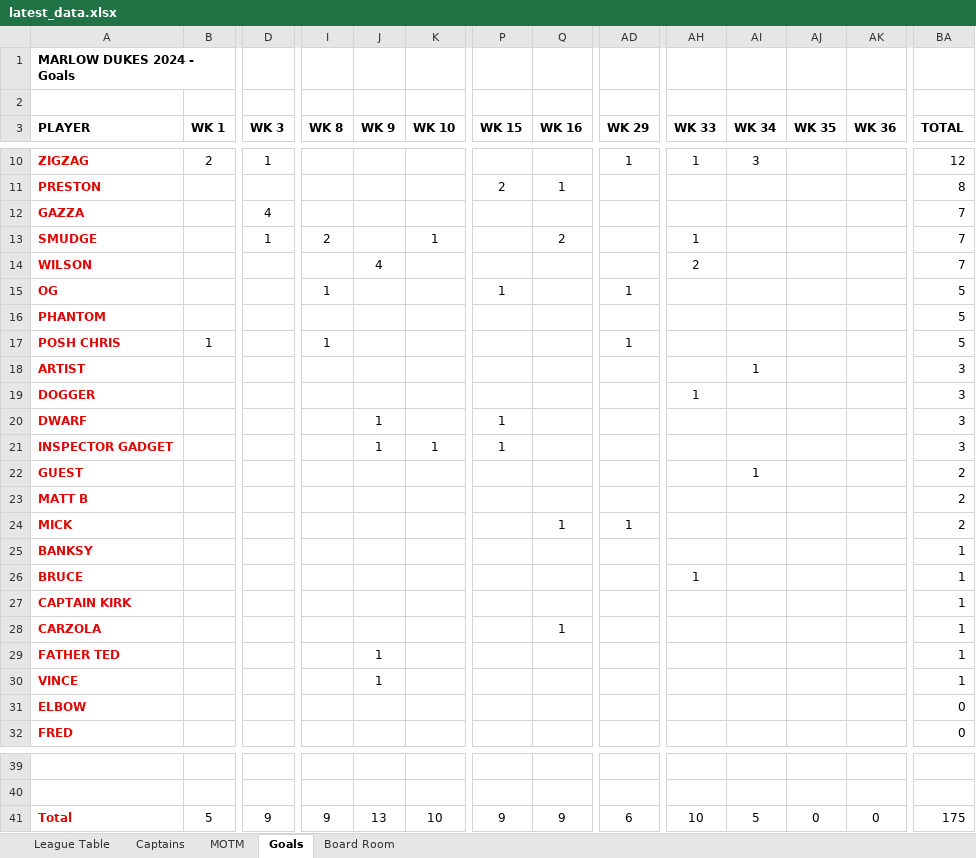
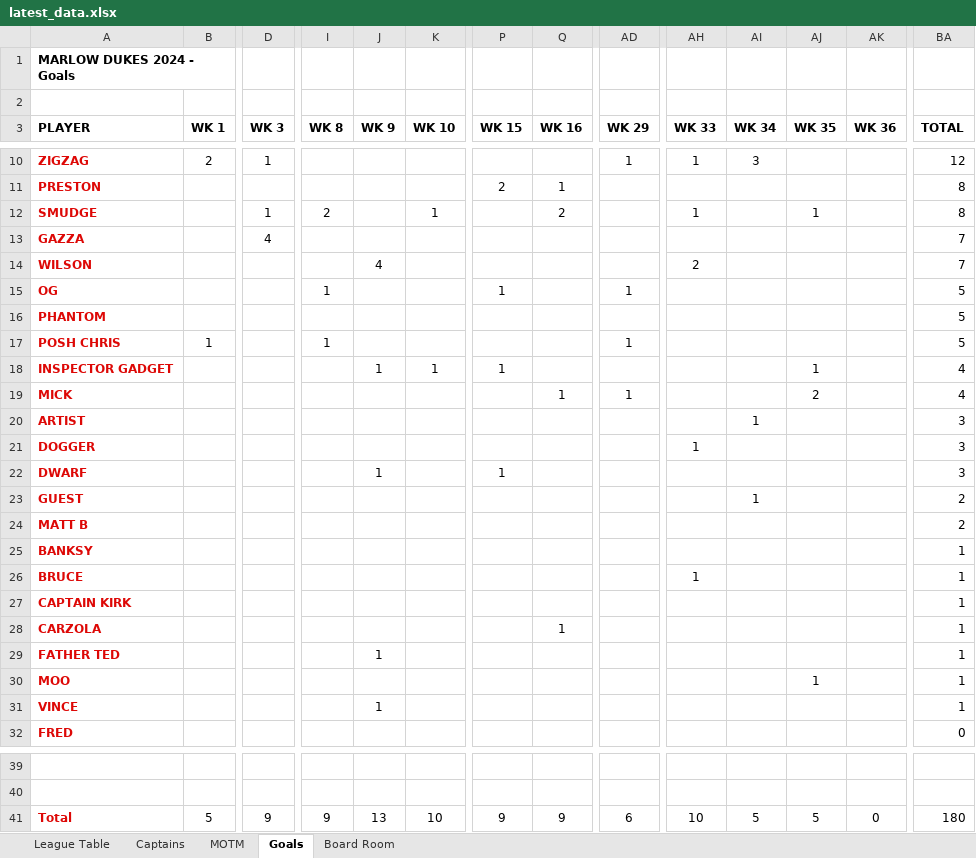
Before and after one commit to stateside2/marlow-dukes, an Excel workbook: data/latest_data.xlsx, sheet Goals, drawn as a sheet; only a part is shown, gaps mark what is left out; values as stored, in another font and other column widths than the file's, no borders; removed rows and columns are numbered as before the commit, all else as after; rows hold the shown columns only; the diff names each change by its address in the sheet, - before the commit and + after, or states it on an @@ line.

```diff
--- a/data/latest_data.xlsx (sheet Goals)
+++ b/data/latest_data.xlsx (sheet Goals)
+row 12: SMUDGE |  | 1 | 2 |  | 1 |  | 2 |  | 1 |  | 1 |  | 8
-row 13: SMUDGE |  | 1 | 2 |  | 1 |  | 2 |  | 1 |  |  |  | 7
+row 18: INSPECTOR GADGET |  |  |  | 1 | 1 | 1 |  |  |  |  | 1 |  | 4
+row 19: MICK |  |  |  |  |  |  | 1 | 1 |  |  | 2 |  | 4
-row 21: INSPECTOR GADGET |  |  |  | 1 | 1 | 1 |  |  |  |  |  |  | 3
-row 24: MICK |  |  |  |  |  |  | 1 | 1 |  |  |  |  | 2
+row 30: MOO |  |  |  |  |  |  |  |  |  |  | 1 |  | 1
-row 31: ELBOW |  |  |  |  |  |  |  |  |  |  |  |  | 0
-AJ41 (WK 35): 0
+AJ41 (WK 35): 5
-BA41 (TOTAL): 175
+BA41 (TOTAL): 180
```
Also changed, not shown: sheet League Table, sheet Board Room, sheet MOTM, sheet Captains, formulas that keep their value, hidden cells, 1 other file.
